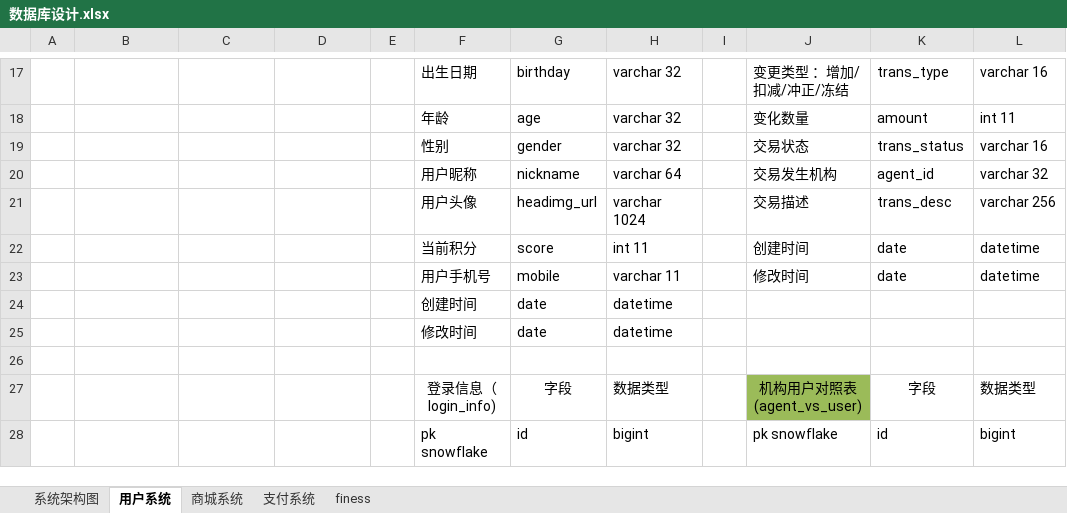
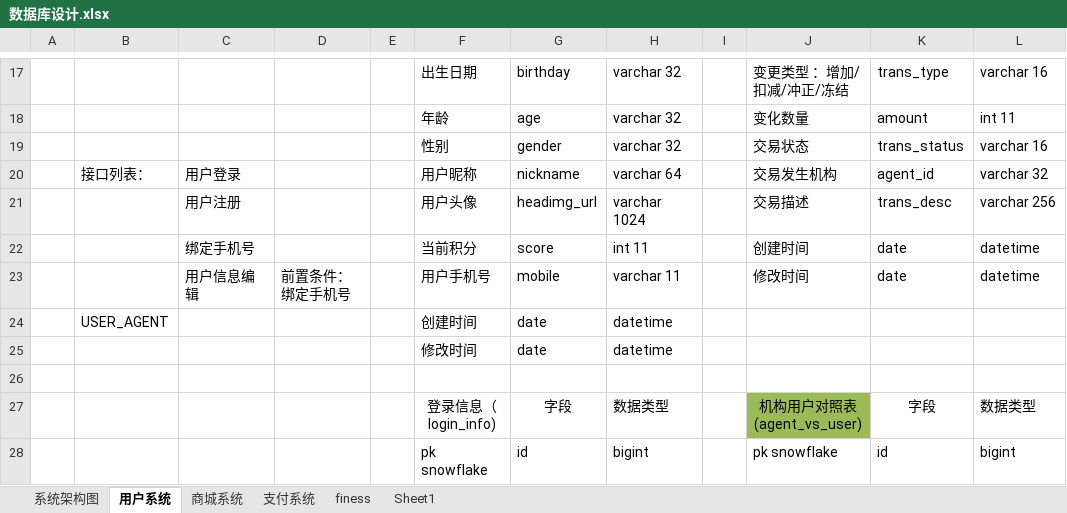
Before and after one commit to micezhao/fit-eat, an Excel workbook: document/数据库设计/数据库设计.xlsx, sheet 用户系统, drawn as a sheet; only a part is shown, gaps mark what is left out; values as stored, in another font and other column widths than the file's, no borders; the diff names each change by its address in the sheet, - before the commit and + after, or states it on an @@ line.

```diff
--- a/document/数据库设计/数据库设计.xlsx (sheet 用户系统)
+++ b/document/数据库设计/数据库设计.xlsx (sheet 用户系统)
+sheet tab: Sheet1
-B20: (empty)
+B20: 接口列表：
-C20: (empty)
+C20: 用户登录
-C21: (empty)
+C21: 用户注册
-C22: (empty)
+C22: 绑定手机号
-C23: (empty)
+C23: 用户信息编辑
-D23: (empty)
+D23: 前置条件：绑定手机号
-B24: (empty)
+B24: USER_AGENT
```
Also changed, not shown: sheet finess, sheet 系统架构图, charts or pictures, document/服务器配置清单.xlsx.
